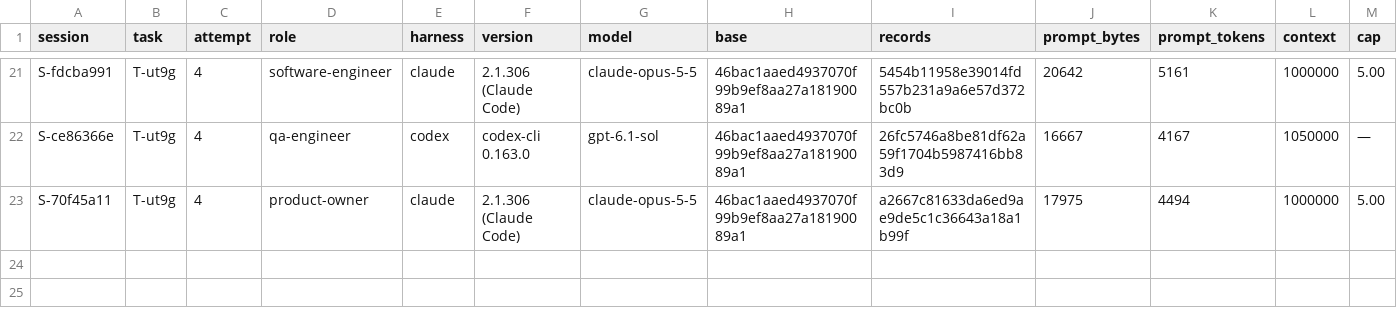
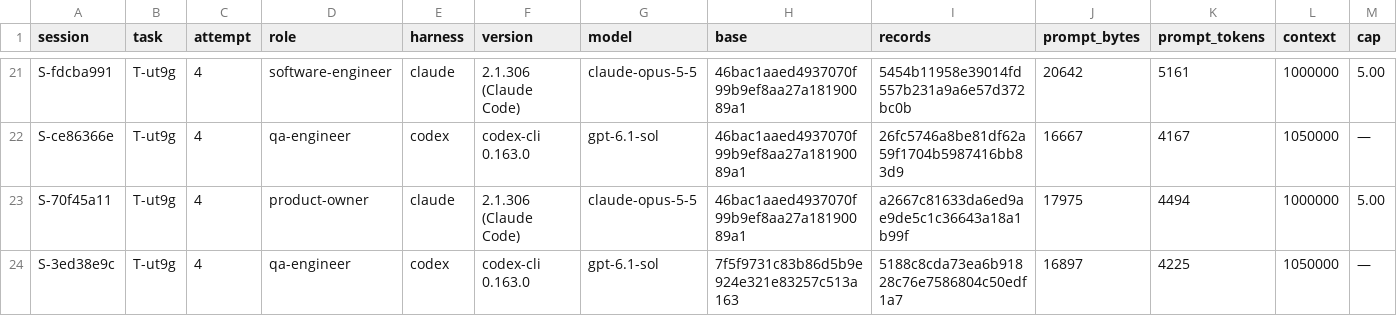
Before and after one commit to pharzam/layup-uat-m2e, a TSV file: sessions.tsv, drawn as a sheet; only a part is shown, gaps mark what is left out; rows hold the shown columns only; the diff names each change by its address in the sheet, - before the commit and + after, or states it on an @@ line.

```diff
--- a/sessions.tsv
+++ b/sessions.tsv
+row 24: S-3ed38e9c | T-ut9g | 4 | qa-engineer | codex | codex-cli 0.163.0 | gpt-6.1-sol | 7f5f9731c83b86d5b9e924e321e83257c513a163 | 5188c8cda73ea6b91828c76e7586804c50edf1a7 | 16897 | 4225 | 1050000 | —
```
Also changed, not shown: tasks/T-ut9g/events.tsv.
